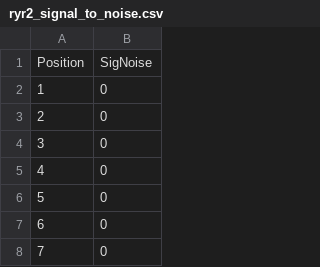
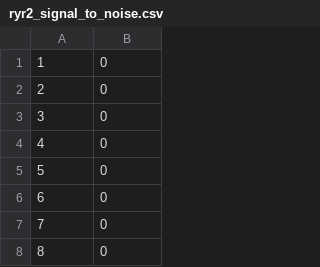
Before and after one commit to rachellea/medgenetics, a CSV file: data/ryr2/ryr2_signal_to_noise.csv, drawn as a sheet; only a part is shown; the shorter side is filled out with more unchanged rows; the diff names each change by its address in the sheet, - before the commit and + after, or states it on an @@ line.

```diff
--- a/data/ryr2/ryr2_signal_to_noise.csv
+++ b/data/ryr2/ryr2_signal_to_noise.csv
-row 1: Position | SigNoise
```
Also changed, not shown: data/ryr2/ryr2_variants_pathologic_raw.csv, 3 other files.
